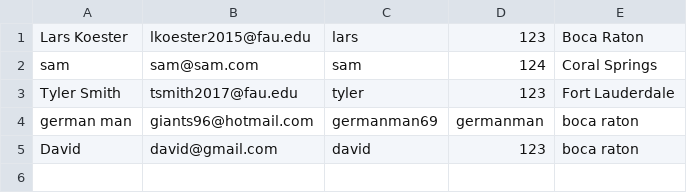
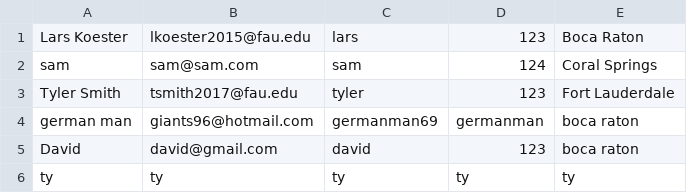
Before and after one commit to larskoe/ToolDepot_v2, a CSV file: src/resources/users.csv, drawn as a sheet; the diff names each change by its address in the sheet, - before the commit and + after, or states it on an @@ line.

```diff
--- a/src/resources/users.csv
+++ b/src/resources/users.csv
+row 6: ty | ty | ty | ty | ty
```
Also changed, not shown: 6 other files.
